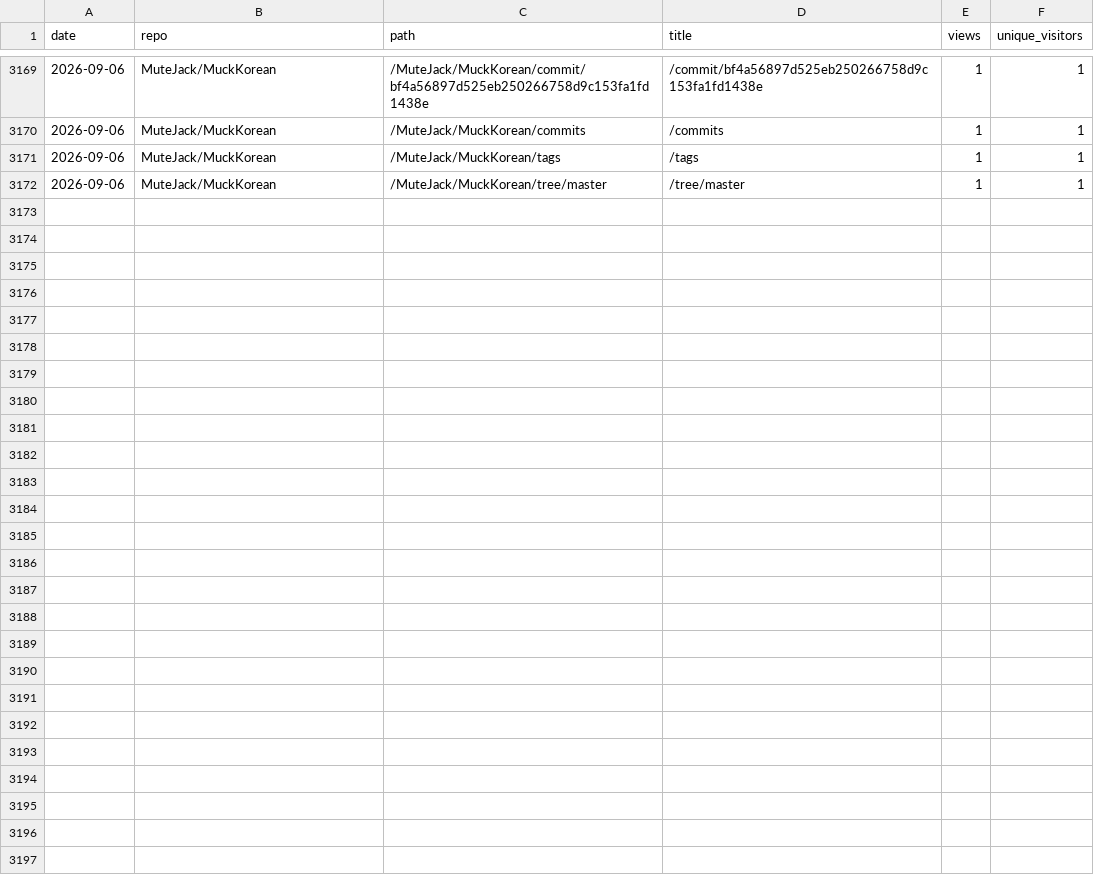
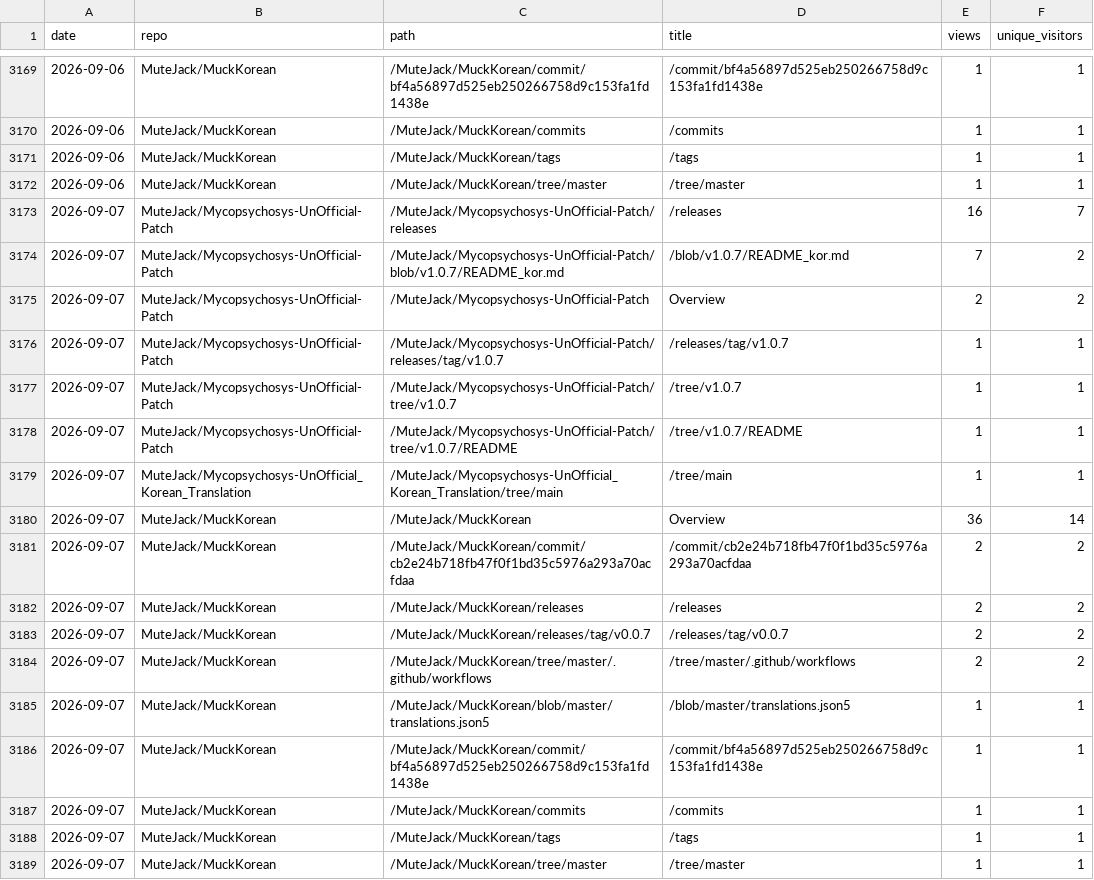
Before and after one commit to MuteJack/Traffic_Collector, a CSV file: stats/traffic_paths.csv, drawn as a sheet; only a part is shown, gaps mark what is left out.

```diff
--- a/stats/traffic_paths.csv
+++ b/stats/traffic_paths.csv
@@ -3172 +3172,18 @@ date,repo,path,title,views,unique_visitors
 2026-09-06,MuteJack/MuckKorean,/MuteJack/MuckKorean/tree/master,/tree/master,1,1
+2026-09-07,MuteJack/Mycopsychosys-UnOfficial-Patch,/MuteJack/Mycopsychosys-UnOfficial-Patch/releases,/releases,16,7
+2026-09-07,MuteJack/Mycopsychosys-UnOfficial-Patch,/MuteJack/Mycopsychosys-UnOfficial-Patch/blob/v1.0.7/README_kor.md,/blob/v1.0.7/README_kor.md,7,2
+2026-09-07,MuteJack/Mycopsychosys-UnOfficial-Patch,/MuteJack/Mycopsychosys-UnOfficial-Patch,Overview,2,2
+2026-09-07,MuteJack/Mycopsychosys-UnOfficial-Patch,/MuteJack/Mycopsychosys-UnOfficial-Patch/releases/tag/v1.0.7,/releases/tag/v1.0.7,1,1
+2026-09-07,MuteJack/Mycopsychosys-UnOfficial-Patch,/MuteJack/Mycopsychosys-UnOfficial-Patch/tree/v1.0.7,/tree/v1.0.7,1,1
+2026-09-07,MuteJack/Mycopsychosys-UnOfficial-Patch,/MuteJack/Mycopsychosys-UnOfficial-Patch/tree/v1.0.7/README,/tree/v1.0.7/README,1,1
+2026-09-07,MuteJack/Mycopsychosys-UnOfficial_Korean_Translation,/MuteJack/Mycopsychosys-UnOfficial_Korean_Translation/tree/main,/tree/main,1,1
+2026-09-07,MuteJack/MuckKorean,/MuteJack/MuckKorean,Overview,36,14
+2026-09-07,MuteJack/MuckKorean,/MuteJack/MuckKorean/commit/cb2e24b718fb47f0f1bd35c5976a293a70acfdaa,/commit/cb2e24b718fb47f0f1bd35c5976a293a70acfdaa,2,2
+2026-09-07,MuteJack/MuckKorean,/MuteJack/MuckKorean/releases,/releases,2,2
+2026-09-07,MuteJack/MuckKorean,/MuteJack/MuckKorean/releases/tag/v0.0.7,/releases/tag/v0.0.7,2,2
+2026-09-07,MuteJack/MuckKorean,/MuteJack/MuckKorean/tree/master/.github/workflows,/tree/master/.github/workflows,2,2
+2026-09-07,MuteJack/MuckKorean,/MuteJack/MuckKorean/blob/master/translations.json5,/blob/master/translations.json5,1,1
+2026-09-07,MuteJack/MuckKorean,/MuteJack/MuckKorean/commit/bf4a56897d525eb250266758d9c153fa1fd1438e,/commit/bf4a56897d525eb250266758d9c153fa1fd1438e,1,1
+2026-09-07,MuteJack/MuckKorean,/MuteJack/MuckKorean/commits,/commits,1,1
+2026-09-07,MuteJack/MuckKorean,/MuteJack/MuckKorean/tags,/tags,1,1
+2026-09-07,MuteJack/MuckKorean,/MuteJack/MuckKorean/tree/master,/tree/master,1,1
```
Also changed, not shown: stats/monthly.csv, stats/releases_daily.csv, 3 other files.
